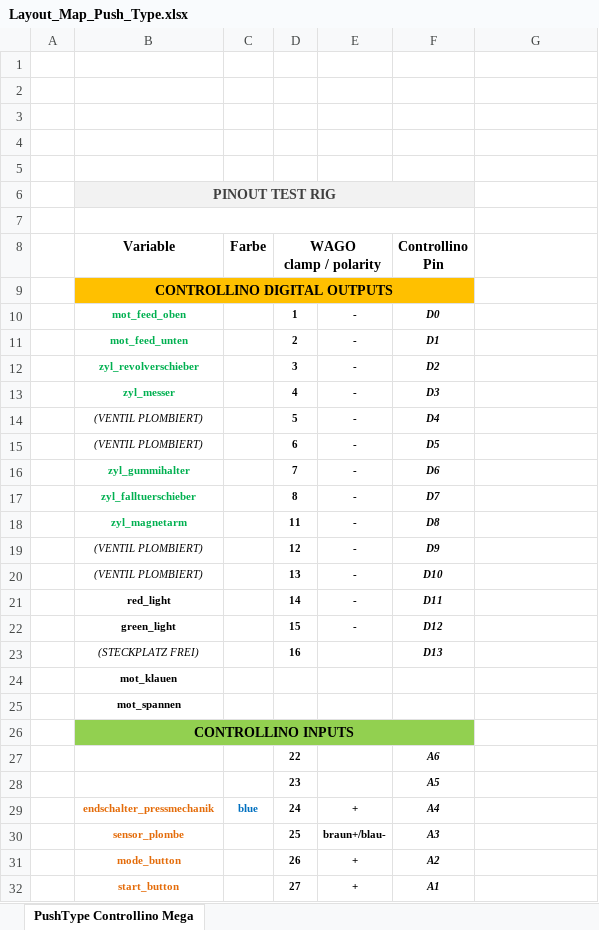
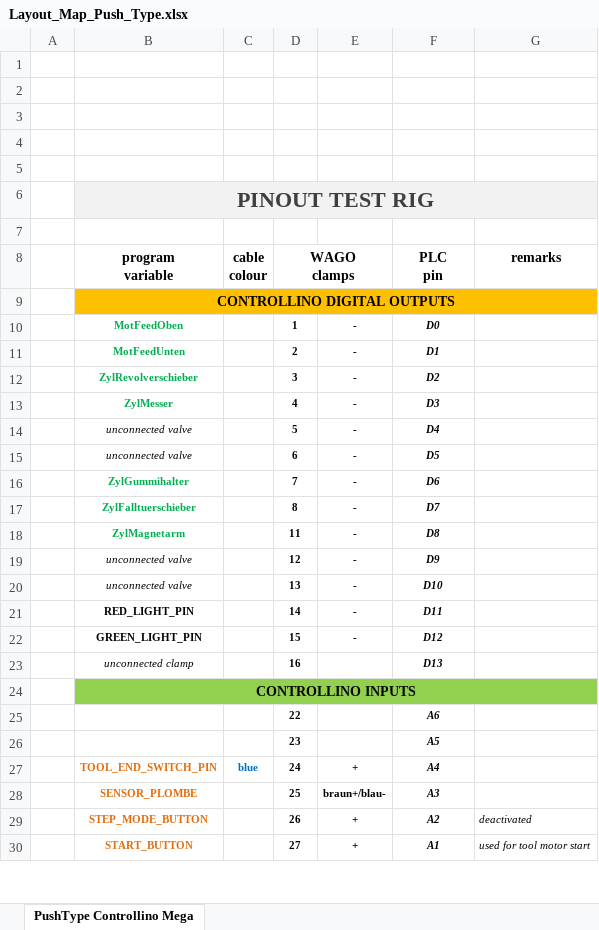
Before and after one commit to chischte/rig-pth-karussell, an Excel workbook: Documents/Layout_Map_Push_Type.xlsx, sheet PushType Controllino Mega, drawn as a sheet; only a part is shown; values as stored, in another font and other column widths than the file's, no borders; charts and pictures not drawn; removed rows and columns are numbered as before the commit, all else as after; ↵ is a line break in a cell; the diff covers the shown part only; the diff names each change by its address in the sheet, - before the commit and + after, or states it on an @@ line.

Commit message:
Updat Pinout sheet, remove unused program parts

```diff
--- a/Documents/Layout_Map_Push_Type.xlsx (sheet PushType Controllino Mega)
+++ b/Documents/Layout_Map_Push_Type.xlsx (sheet PushType Controllino Mega)
@@ B6 text size: larger @@
-B6:F6 merged
+B6:G6 merged
-B7:F7 merged
-row 8:  | Variable | Farbe | WAGO ↵ clamp / polarity |  | Controllino ↵ Pin
+row 8:  | program ↵ variable | cable ↵ colour | WAGO ↵ clamps |  | PLC ↵ pin | remarks
-B9:F9 merged
+B9:G9 merged
-G9 fill: none
+G9 fill: #FFC000
-B10: mot_feed_oben
+B10: MotFeedOben
-B11: mot_feed_unten
+B11: MotFeedUnten
-B12: zyl_revolverschieber
+B12: ZylRevolverschieber
-B13: zyl_messer
+B13: ZylMesser
-B14:B15: (VENTIL PLOMBIERT)
+B14:B15: unconnected valve
-B16: zyl_gummihalter
+B16: ZylGummihalter
-B17: zyl_falltuerschieber
+B17: ZylFalltuerschieber
-B18: zyl_magnetarm
+B18: ZylMagnetarm
-B19:B20: (VENTIL PLOMBIERT)
+B19:B20: unconnected valve
-B21: red_light
+B21: RED_LIGHT_PIN
-B22: green_light
+B22: GREEN_LIGHT_PIN
-B23: (STECKPLATZ FREI)
+B23: unconnected clamp
-row 24:  | mot_klauen
-row 25:  | mot_spannen
-B26:F26 merged
+B24:G24 merged
-G24 fill: none
+G24 fill: #92D050
-B27: endschalter_pressmechanik
+B27: TOOL_END_SWITCH_PIN
-B28: sensor_plombe
+B28: SENSOR_PLOMBE
-B29: mode_button
+B29: STEP_MODE_BUTTON
-G29: (empty)
+G29: deactivated
-B30: start_button
+B30: START_BUTTON
-G30: (empty)
+G30: used for tool motor start
```
Also changed, not shown: 1 added row, 1 removed row, 5 edited cells, cell formats and merged cells elsewhere in this sheet, charts or pictures, 3 other files.
